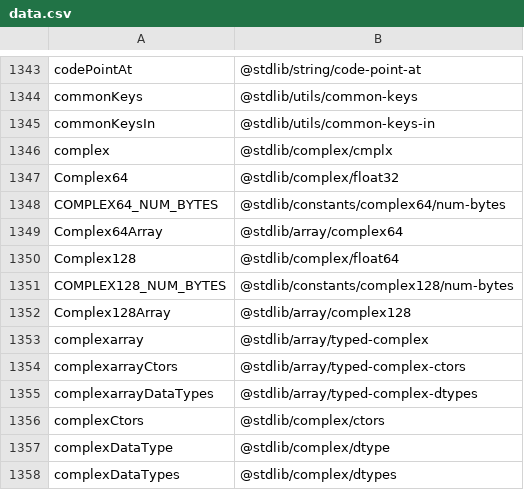
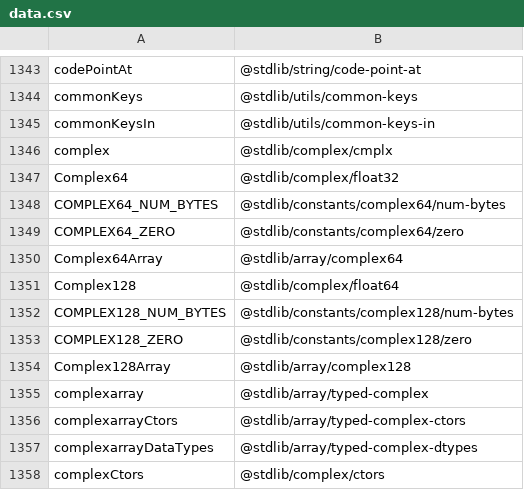
Before and after one commit to stdlib-js/namespace, a CSV file: alias2pkg/data/data.csv, drawn as a sheet; only a part is shown, gaps mark what is left out; the shorter side is filled out with more unchanged rows; the diff names each change by its address in the sheet, - before the commit and + after, or states it on an @@ line.

```diff
--- a/alias2pkg/data/data.csv
+++ b/alias2pkg/data/data.csv
+row 1349: COMPLEX64_ZERO | @stdlib/constants/complex64/zero
+row 1353: COMPLEX128_ZERO | @stdlib/constants/complex128/zero
```
Also changed, not shown: alias2standalone/data/data.csv, pkg2alias/data/data.csv, 16 other files.
